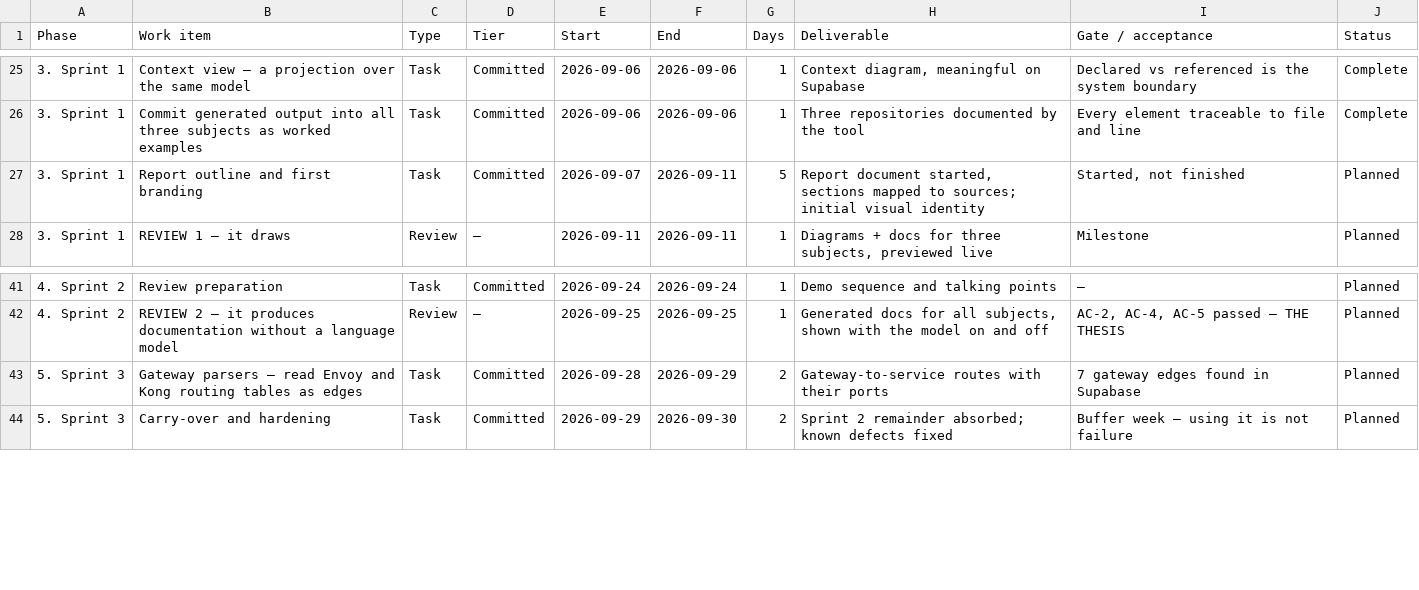
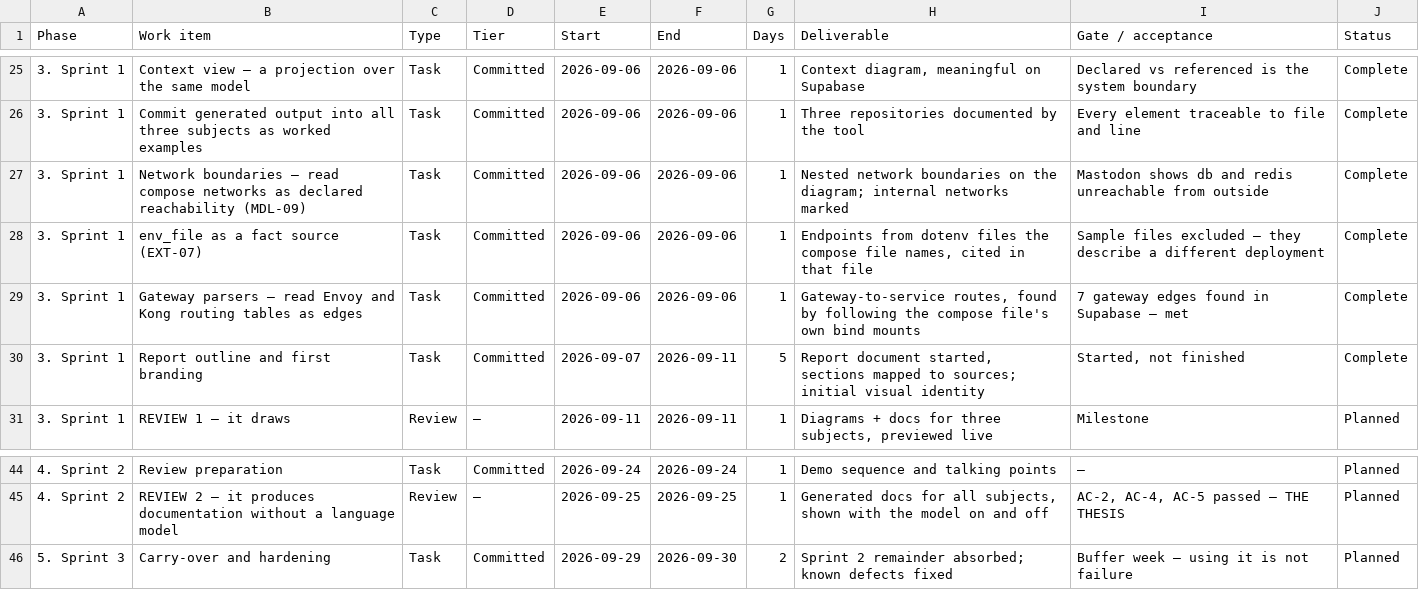
Before and after one commit to cruzambrociogl/archdoc, a CSV file: docs/schedule.csv, drawn as a sheet; only a part is shown, gaps mark what is left out.

Commit message:
schedule: record the three capabilities pulled forward on 6 Sep
Gateway parsers moves out of sprint 3 and into sprint 1, where the work actually
happened. MDL-09 and EXT-07 were not on the calendar at all and now have rows.
Sprint 3 keeps the two days this vacated as buffer rather than refilling them.

EXT-07 is recorded as complete and worth nothing on the three subjects — none
ships a dotenv file that exists. A measured negative belongs in the plan the
same as a win; hiding it would make the next estimate worse.

Pulled from the sheet: "Report outline and first branding" is marked Complete
there and was Planned here.

```diff
--- a/docs/schedule.csv
+++ b/docs/schedule.csv
@@ -26,3 +26,6 @@ Phase,Work item,Type,Tier,Start,End,Days,Deliverable,Gate / acceptance,Status
 3. Sprint 1,Commit generated output into all three subjects as worked examples,Task,Committed,2026-09-06,2026-09-06,1,Three repositories documented by the tool,Every element traceable to file and line,Complete
-3. Sprint 1,Report outline and first branding,Task,Committed,2026-09-07,2026-09-11,5,"Report document started, sections mapped to sources; initial visual identity","Started, not finished",Planned
+3. Sprint 1,Network boundaries — read compose networks as declared reachability (MDL-09),Task,Committed,2026-09-06,2026-09-06,1,Nested network boundaries on the diagram; internal networks marked,Mastodon shows db and redis unreachable from outside,Complete
+3. Sprint 1,env_file as a fact source (EXT-07),Task,Committed,2026-09-06,2026-09-06,1,"Endpoints from dotenv files the compose file names, cited in that file",Sample files excluded — they describe a different deployment,Complete
+3. Sprint 1,Gateway parsers — read Envoy and Kong routing tables as edges,Task,Committed,2026-09-06,2026-09-06,1,"Gateway-to-service routes, found by following the compose file's own bind mounts",7 gateway edges found in Supabase — met,Complete
+3. Sprint 1,Report outline and first branding,Task,Committed,2026-09-07,2026-09-11,5,"Report document started, sections mapped to sources; initial visual identity","Started, not finished",Complete
 3. Sprint 1,REVIEW 1 — it draws,Review,—,2026-09-11,2026-09-11,1,"Diagrams + docs for three subjects, previewed live",Milestone,Planned
@@ -42,3 +45,2 @@ Phase,Work item,Type,Tier,Start,End,Days,Deliverable,Gate / acceptance,Status
 4. Sprint 2,REVIEW 2 — it produces documentation without a language model,Review,—,2026-09-25,2026-09-25,1,"Generated docs for all subjects, shown with the model on and off","AC-2, AC-4, AC-5 passed — THE THESIS",Planned
-5. Sprint 3,Gateway parsers — read Envoy and Kong routing tables as edges,Task,Committed,2026-09-28,2026-09-29,2,Gateway-to-service routes with their ports,7 gateway edges found in Supabase,Planned
 5. Sprint 3,Carry-over and hardening,Task,Committed,2026-09-29,2026-09-30,2,Sprint 2 remainder absorbed; known defects fixed,Buffer week — using it is not failure,Planned
```
Also changed, not shown: 1 other file.
